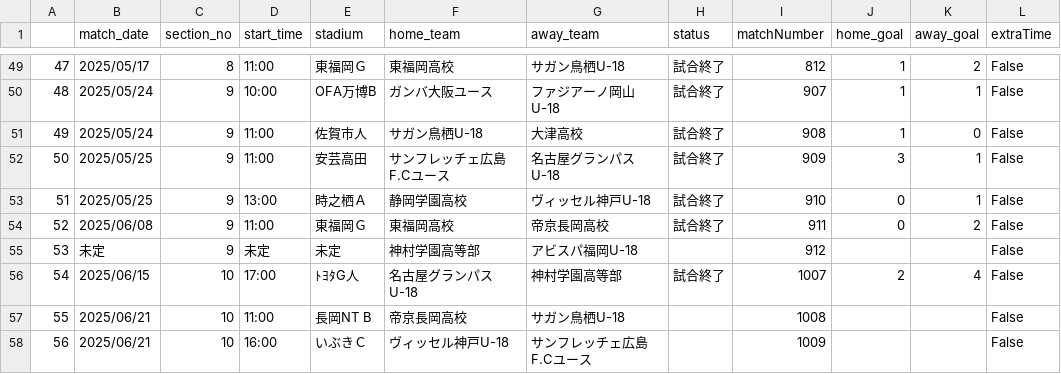
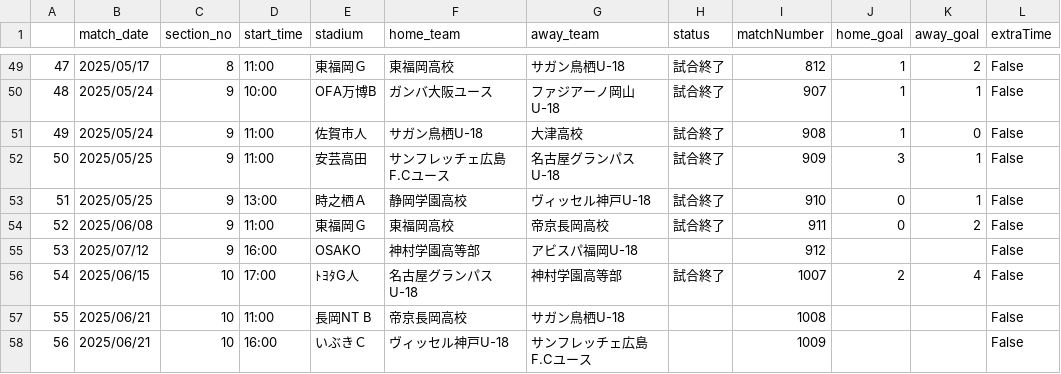
Before and after one commit to mokekuma-git/JLeague_Matches-Bar_Graph, a CSV file: docs/csv/2025_allmatch_result-PrincePremierW.csv, drawn as a sheet; only a part is shown, gaps mark what is left out; the diff names each change by its address in the sheet, - before the commit and + after, or states it on an @@ line.

```diff
--- a/docs/csv/2025_allmatch_result-PrincePremierW.csv
+++ b/docs/csv/2025_allmatch_result-PrincePremierW.csv
-B55 (match_date): 未定
+B55 (match_date): 2025/07/12
-D55 (start_time): 未定
+D55 (start_time): 16:00
-E55 (stadium): 未定
+E55 (stadium): OSAKO
```
Also changed, not shown: docs/csv/csv_timestamp.csv.
